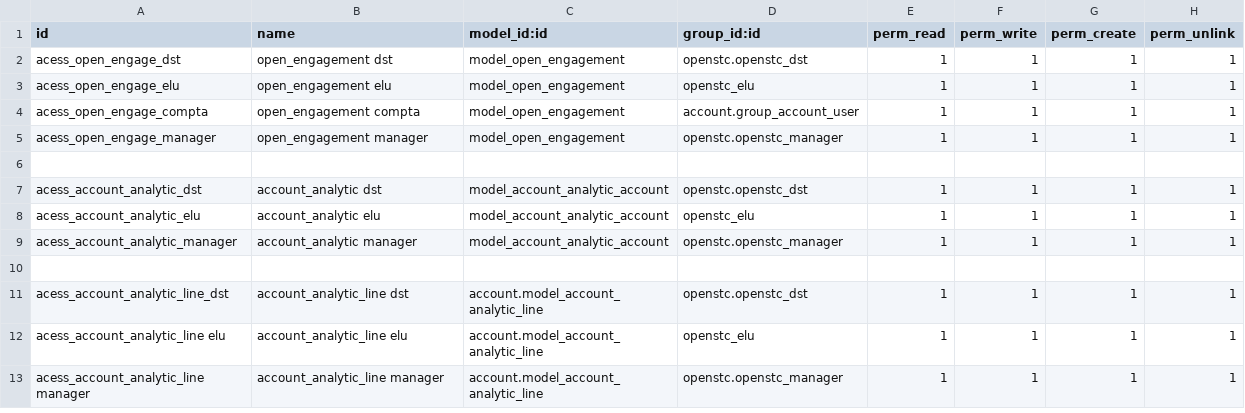
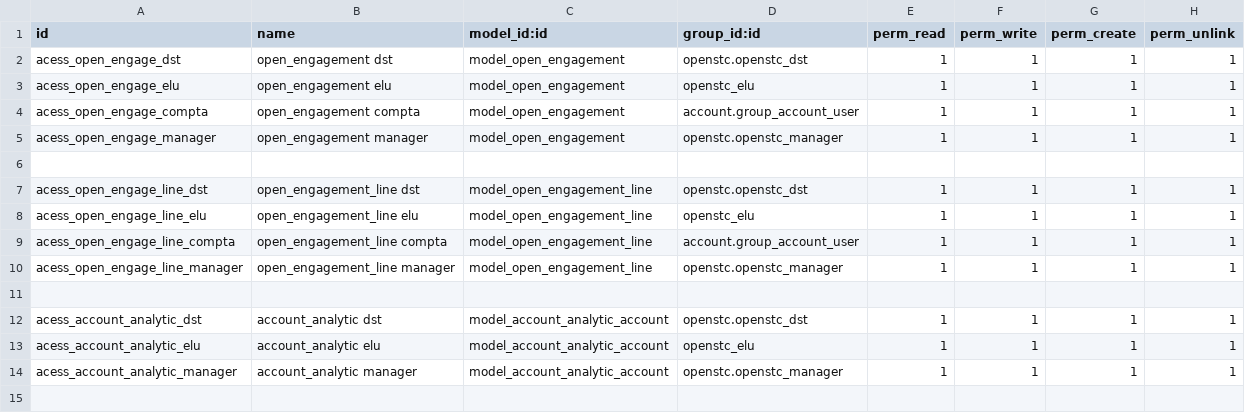
Before and after one commit to OpenSTC-Eleger/stc-achats, a CSV file: security/ir.model.access.csv, drawn as a sheet; only a part is shown; the shorter side is filled out with more unchanged rows.

Commit message:
nouvel sequence engage, integration rapport pour engagement

```diff
--- a/security/ir.model.access.csv
+++ b/security/ir.model.access.csv
@@ -6,2 +6,7 @@
 
+"acess_open_engage_line_dst","open_engagement_line dst","model_open_engagement_line","openstc.openstc_dst","1","1","1","1"
+"acess_open_engage_line_elu","open_engagement_line elu","model_open_engagement_line","openstc_elu","1","1","1","1"
+"acess_open_engage_line_compta","open_engagement_line compta","model_open_engagement_line","account.group_account_user","1","1","1","1"
+"acess_open_engage_line_manager","open_engagement_line manager","model_open_engagement_line","openstc.openstc_manager","1","1","1","1"
+
 "acess_account_analytic_dst","account_analytic dst","model_account_analytic_account","openstc.openstc_dst","1","1","1","1"
```
Also changed, not shown: 2 other files.
